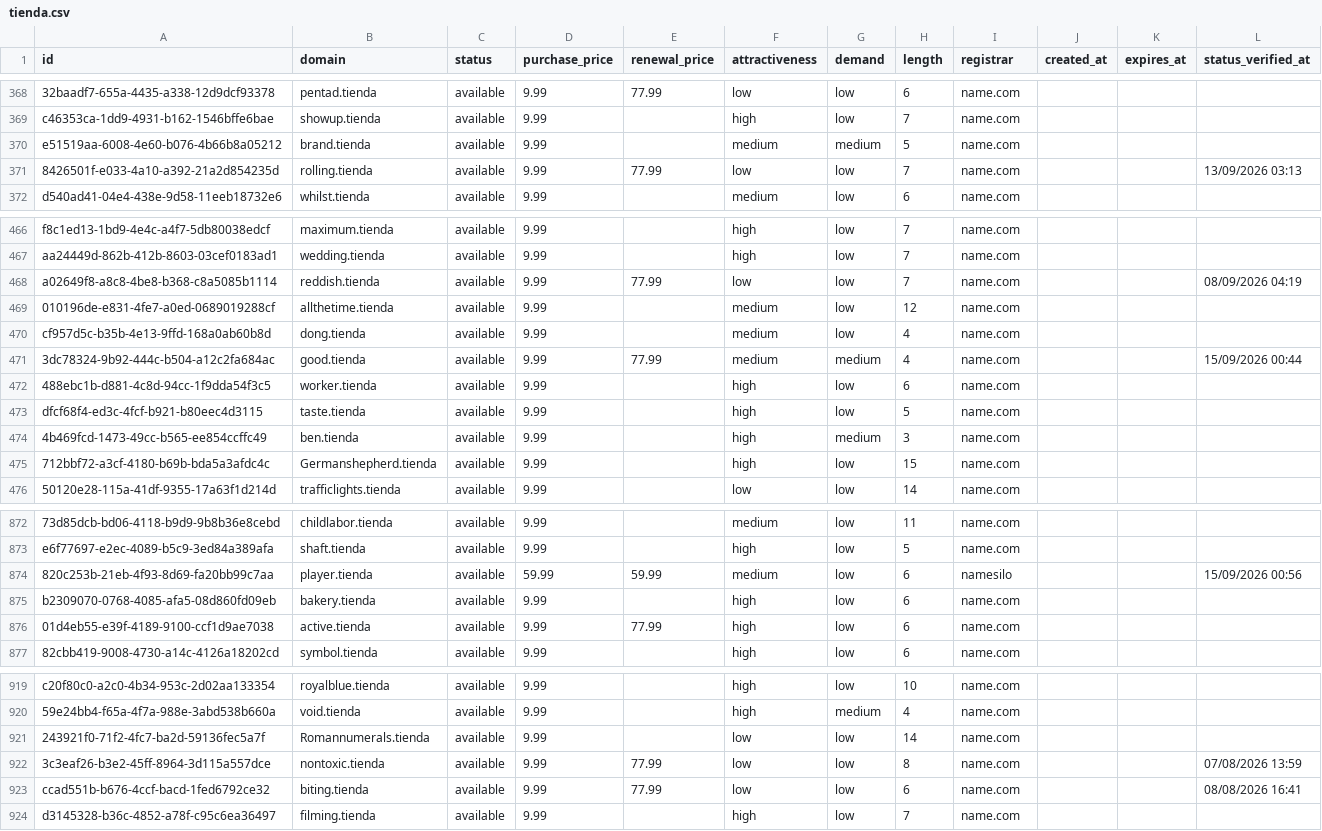
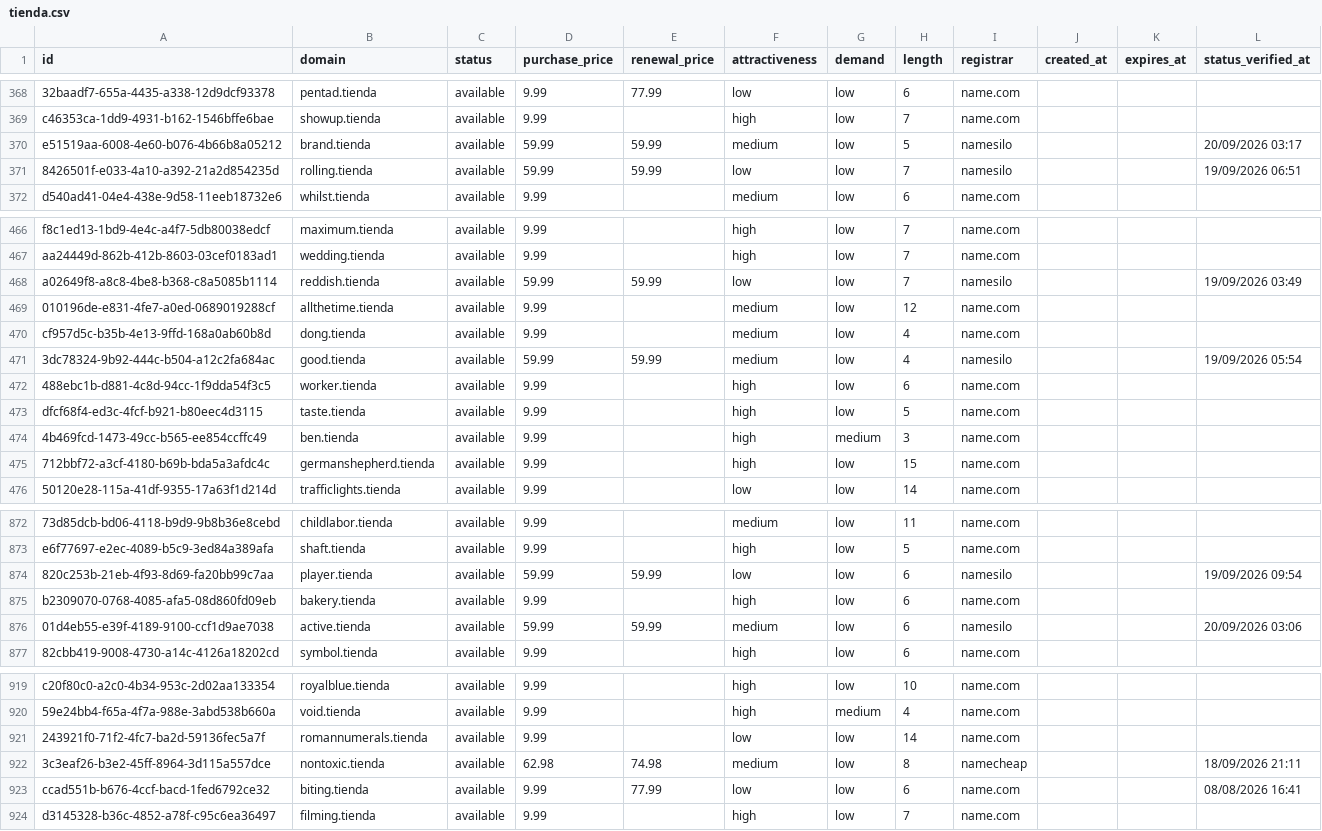
Before and after one commit to UniqueDomains/tienda-oneword-domains, a CSV file: tienda.csv, drawn as a sheet; only a part is shown, gaps mark what is left out; the diff covers the shown part only; the diff names each change by its address in the sheet, - before the commit and + after, or states it on an @@ line.

Commit message:
Domains update

```diff
--- a/tienda.csv
+++ b/tienda.csv
-D370:D371 (purchase_price): 9.99
+D370:D371 (purchase_price): 59.99
-E370 (renewal_price): (empty)
+E370 (renewal_price): 59.99
-G370 (demand): medium
+G370 (demand): low
-I370:I371 (registrar): name.com
+I370:I371 (registrar): namesilo
-L370 (status_verified_at): (empty)
+L370 (status_verified_at): 20/09/2026 03:17
-E371 (renewal_price): 77.99
+E371 (renewal_price): 59.99
-L371 (status_verified_at): 13/09/2026 03:13
+L371 (status_verified_at): 19/09/2026 06:51
-D468 (purchase_price): 9.99
+D468 (purchase_price): 59.99
-E468 (renewal_price): 77.99
+E468 (renewal_price): 59.99
-I468 (registrar): name.com
+I468 (registrar): namesilo
-L468 (status_verified_at): 08/09/2026 04:19
+L468 (status_verified_at): 19/09/2026 03:49
-D471 (purchase_price): 9.99
+D471 (purchase_price): 59.99
-E471 (renewal_price): 77.99
+E471 (renewal_price): 59.99
-G471 (demand): medium
+G471 (demand): low
-I471 (registrar): name.com
+I471 (registrar): namesilo
-L471 (status_verified_at): 15/09/2026 00:44
+L471 (status_verified_at): 19/09/2026 05:54
-B475 (domain): Germanshepherd.tienda
+B475 (domain): germanshepherd.tienda
-F874 (attractiveness): medium
+F874 (attractiveness): low
-L874 (status_verified_at): 15/09/2026 00:56
+L874 (status_verified_at): 19/09/2026 09:54
-D876 (purchase_price): 9.99
+D876 (purchase_price): 59.99
-E876 (renewal_price): 77.99
+E876 (renewal_price): 59.99
-F876 (attractiveness): high
+F876 (attractiveness): medium
-I876 (registrar): name.com
+I876 (registrar): namesilo
-L876 (status_verified_at): (empty)
+L876 (status_verified_at): 20/09/2026 03:06
-B921 (domain): Romannumerals.tienda
+B921 (domain): romannumerals.tienda
-D922 (purchase_price): 9.99
+D922 (purchase_price): 62.98
-E922 (renewal_price): 77.99
+E922 (renewal_price): 74.98
-F922 (attractiveness): low
+F922 (attractiveness): medium
-I922 (registrar): name.com
+I922 (registrar): namecheap
-L922 (status_verified_at): 07/08/2026 13:59
+L922 (status_verified_at): 18/09/2026 21:11
```
Also changed, not shown: 64 edited cells elsewhere in this file, 4 other files.
